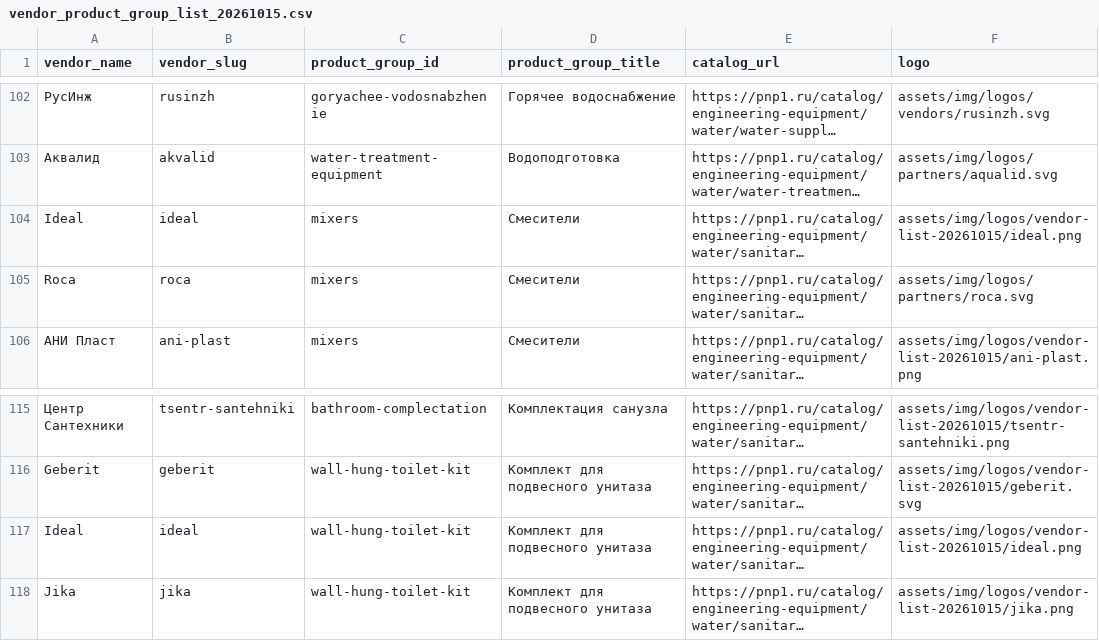
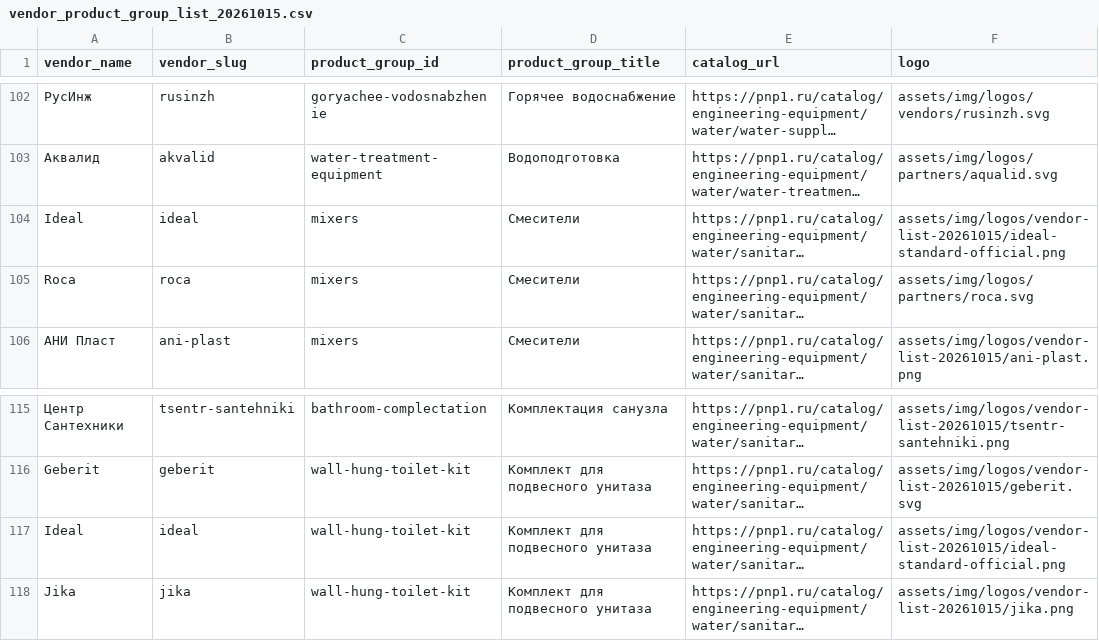
Before and after one commit to Artemka2302/pnp1, a CSV file: data_import/vendor_product_group_list_20261015.csv, drawn as a sheet; only a part is shown, gaps mark what is left out; long unchanged cells end in …; the diff names each change by its address in the sheet, - before the commit and + after, or states it on an @@ line.

```diff
--- a/data_import/vendor_product_group_list_20261015.csv
+++ b/data_import/vendor_product_group_list_20261015.csv
-F104 (logo): assets/img/logos/vendor-list-20261015/ideal.png
+F104 (logo): assets/img/logos/vendor-list-20261015/ideal-standard-official.png
-F117 (logo): assets/img/logos/vendor-list-20261015/ideal.png
+F117 (logo): assets/img/logos/vendor-list-20261015/ideal-standard-official.png
```
Also changed, not shown: data_import/catalog_vendor_map.csv, data_import/vendor_list_20261015.csv, 24 other files.
